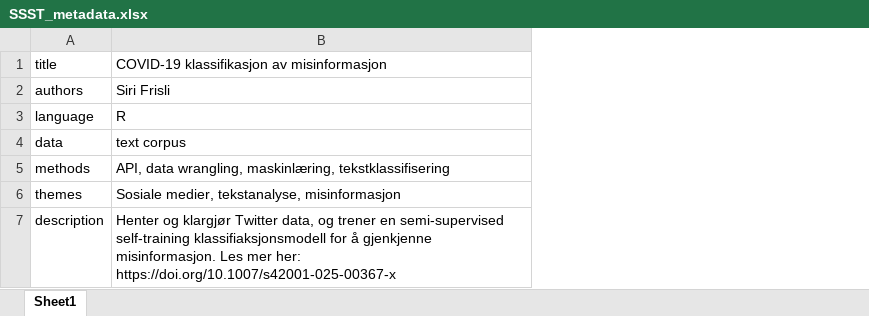
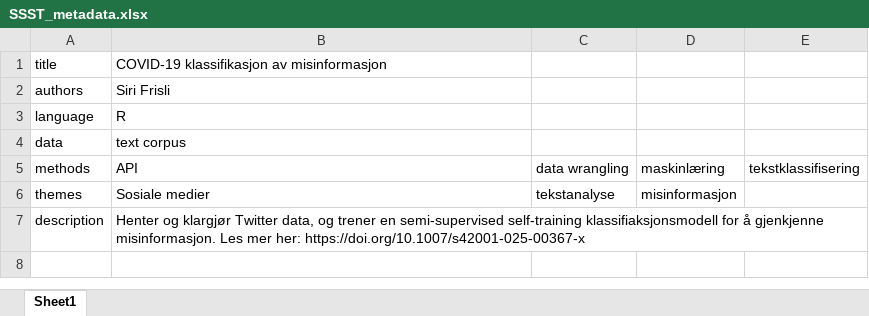
Before and after one commit to ktvedt/sva-codelib, an Excel workbook: projects/SSST-covid-classify-misinfo/SSST_metadata.xlsx, sheet Sheet1, drawn as a sheet; values as stored, in another font and other column widths than the file's, no borders; the diff names each change by its address in the sheet, - before the commit and + after, or states it on an @@ line.

```diff
--- a/projects/SSST-covid-classify-misinfo/SSST_metadata.xlsx (sheet Sheet1)
+++ b/projects/SSST-covid-classify-misinfo/SSST_metadata.xlsx (sheet Sheet1)
+column C (data wrangling), row 6: tekstanalyse
+column D (maskinlæring), row 6: misinformasjon
+column E (tekstklassifisering), empty
-B5: API, data wrangling, maskinlæring, tekstklassifisering
+B5: API
-B6 (API): Sosiale medier, tekstanalyse, misinformasjon
+B6 (API): Sosiale medier
```
Also changed, not shown: projects/CADS-covid-topic-modeling/CADS_metadata.xlsx, 16 other files.
